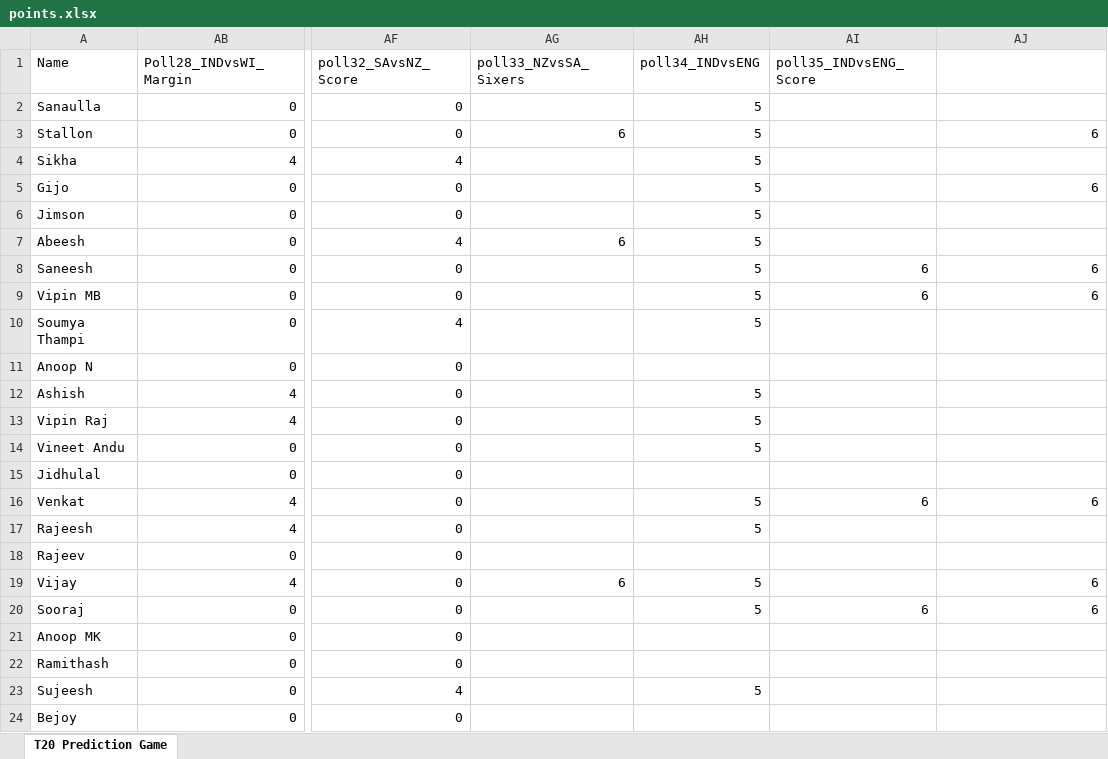
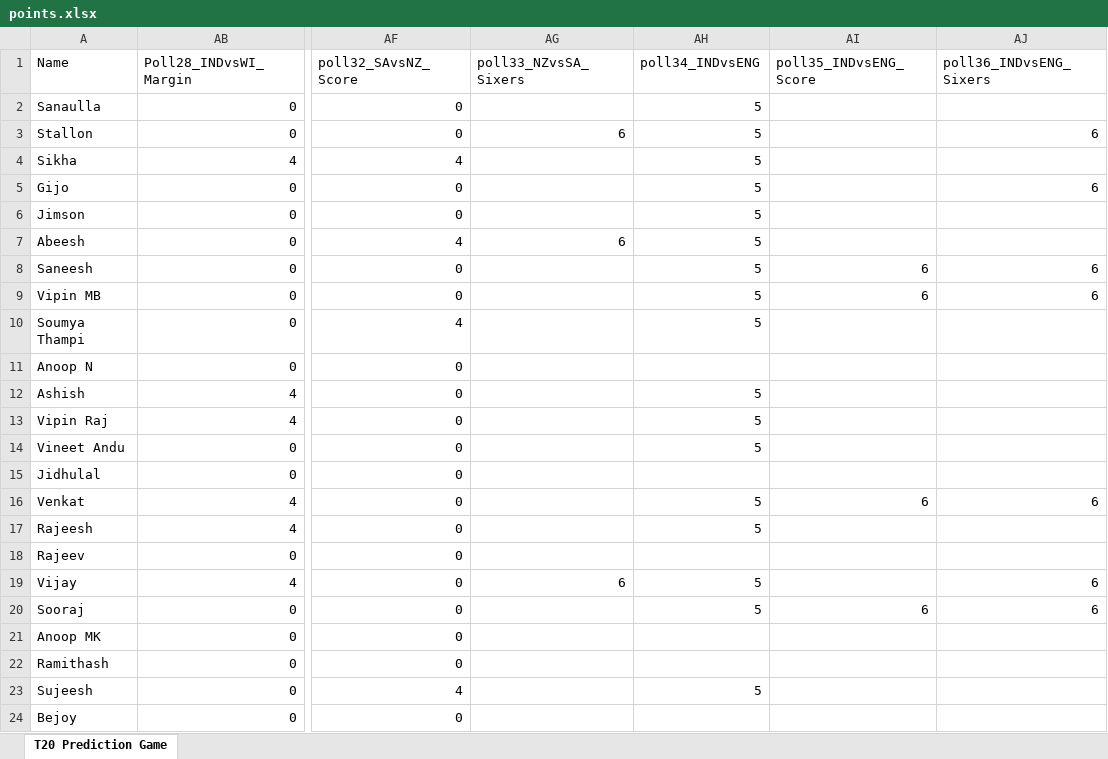
Before and after one commit to gijopeter/T20Dashboard, an Excel workbook: points.xlsx, sheet T20 Prediction Game, drawn as a sheet; only a part is shown, gaps mark what is left out; values as stored, in another font and other column widths than the file's, no borders; the diff names each change by its address in the sheet, - before the commit and + after, or states it on an @@ line.

```diff
--- a/points.xlsx (sheet T20 Prediction Game)
+++ b/points.xlsx (sheet T20 Prediction Game)
-AJ1: (empty)
+AJ1: poll36_INDvsENG_Sixers
```
